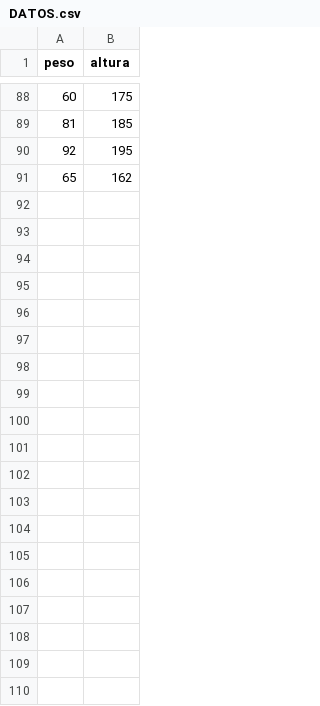
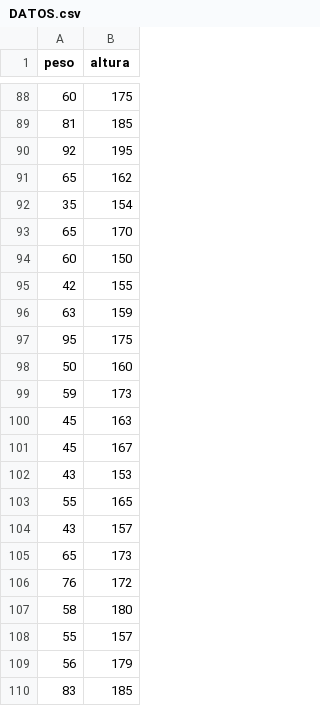
Before and after one commit to titooDiaz/MACHINE_LEARNING, a CSV file: PROYECTOS/INTRODUCCION/CODIGO/PREDICCION DE PESO/DATOS.csv, drawn as a sheet; only a part is shown, gaps mark what is left out; the diff covers the shown part only; the diff names each change by its address in the sheet, - before the commit and + after, or states it on an @@ line.

```diff
--- a/PROYECTOS/INTRODUCCION/CODIGO/PREDICCION DE PESO/DATOS.csv
+++ b/PROYECTOS/INTRODUCCION/CODIGO/PREDICCION DE PESO/DATOS.csv
+row 92: 35 | 154
+row 93: 65 | 170
+row 94: 60 | 150
+row 95: 42 | 155
+row 96: 63 | 159
+row 97: 95 | 175
+row 98: 50 | 160
+row 99: 59 | 173
+row 100: 45 | 163
+row 101: 45 | 167
+row 102: 43 | 153
+row 103: 55 | 165
+row 104: 43 | 157
+row 105: 65 | 173
+row 106: 76 | 172
+row 107: 58 | 180
+row 108: 55 | 157
+row 109: 56 | 179
+row 110: 83 | 185
```
Also changed, not shown: 23 added rows elsewhere in this file, 4 other files.
